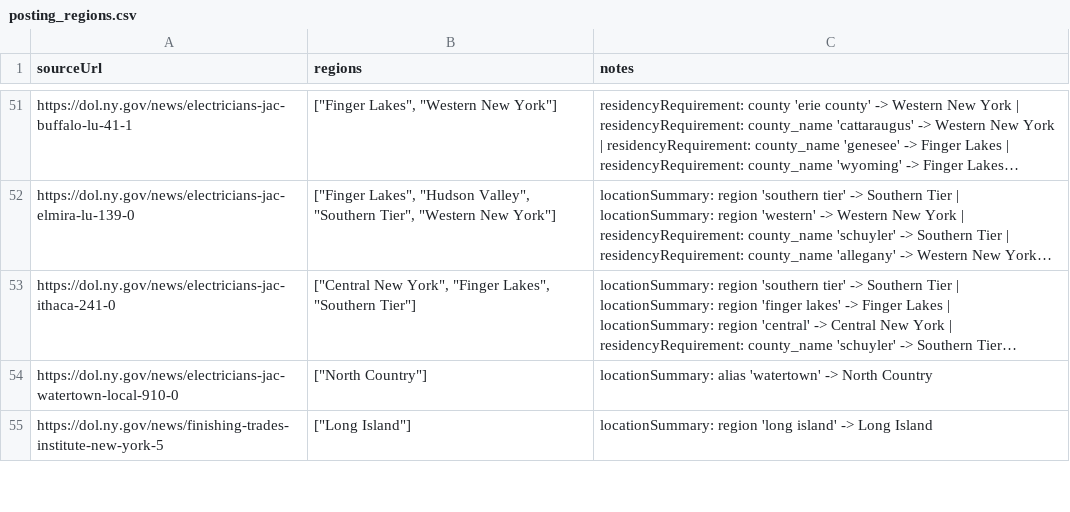
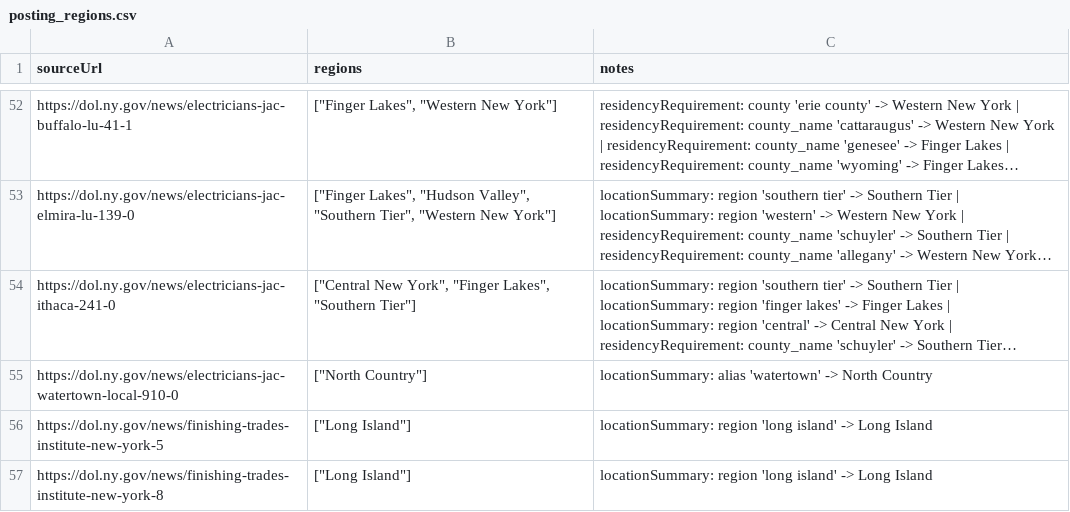
Before and after one commit to NASWA-OpenUI/naswa-apprenticeship-crawler, a CSV file: data/locations/posting_regions.csv, drawn as a sheet; only a part is shown, gaps mark what is left out; long unchanged cells end in …; the diff covers the shown part only; the diff names each change by its address in the sheet, - before the commit and + after, or states it on an @@ line.

```diff
--- a/data/locations/posting_regions.csv
+++ b/data/locations/posting_regions.csv
+row 57: https://dol.ny.gov/news/finishing-trades-institute-new-york-8 | ["Long Island"] | locationSummary: region 'long island' -> Long Island
```
Also changed, not shown: 2 added rows and 2 edited cells elsewhere in this file, job-descriptions/job-descriptions-postings.csv, job-descriptions/job-descriptions-programs.csv, 6 other files.
